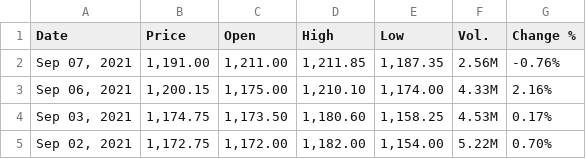
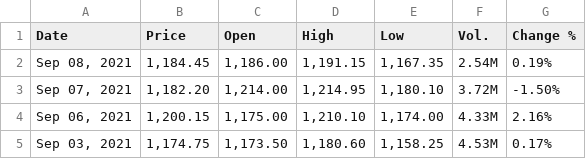
Before and after one commit to winsthomas/StockPredictionData, a CSV file: aux_files/HCLTECH.csv, drawn as a sheet; only a part is shown; the shorter side is filled out with more unchanged rows.

```diff
--- a/aux_files/HCLTECH.csv
+++ b/aux_files/HCLTECH.csv
@@ -1,3 +1,4 @@
 "Date","Price","Open","High","Low","Vol.","Change %"
-"Sep 07, 2021","1,191.00","1,211.00","1,211.85","1,187.35","2.56M","-0.76%"
+"Sep 08, 2021","1,184.45","1,186.00","1,191.15","1,167.35","2.54M","0.19%"
+"Sep 07, 2021","1,182.20","1,214.00","1,214.95","1,180.10","3.72M","-1.50%"
 "Sep 06, 2021","1,200.15","1,175.00","1,210.10","1,174.00","4.33M","2.16%"
```
Also changed, not shown: aux_files/HDFCBANK.csv, aux_files/M&M.csv, 11 other files.
